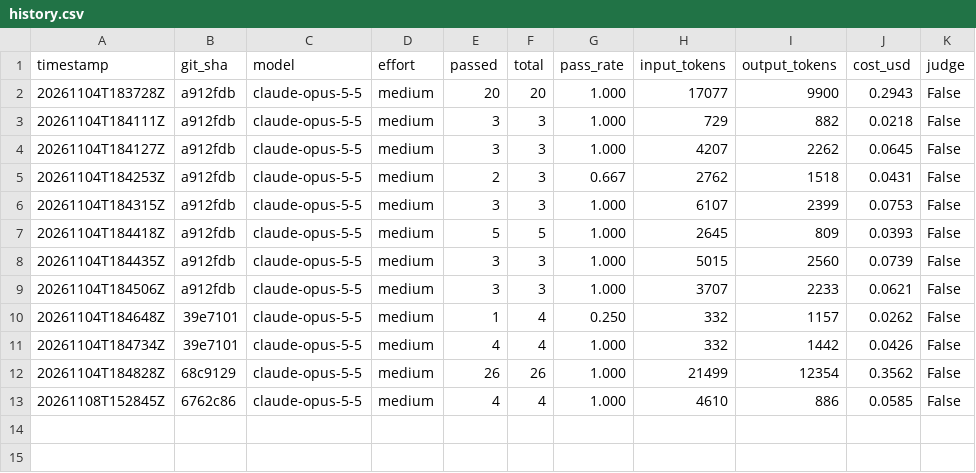
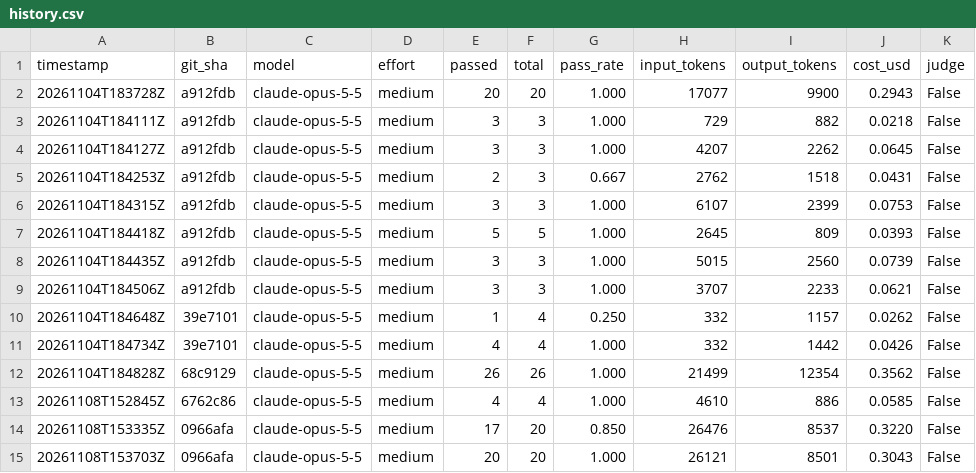
Before and after one commit to ozt5002-stack/aido-lead-copilot, a CSV file: evals/history.csv, drawn as a sheet; the diff names each change by its address in the sheet, - before the commit and + after, or states it on an @@ line.

Commit message:
Auto-save (Claude Code)

```diff
--- a/evals/history.csv
+++ b/evals/history.csv
+row 14: 20261108T153335Z | 0966afa | claude-opus-5-5 | medium | 17 | 20 | 0.850 | 26476 | 8537 | 0.3220 | False
+row 15: 20261108T153703Z | 0966afa | claude-opus-5-5 | medium | 20 | 20 | 1.000 | 26121 | 8501 | 0.3043 | False
```
